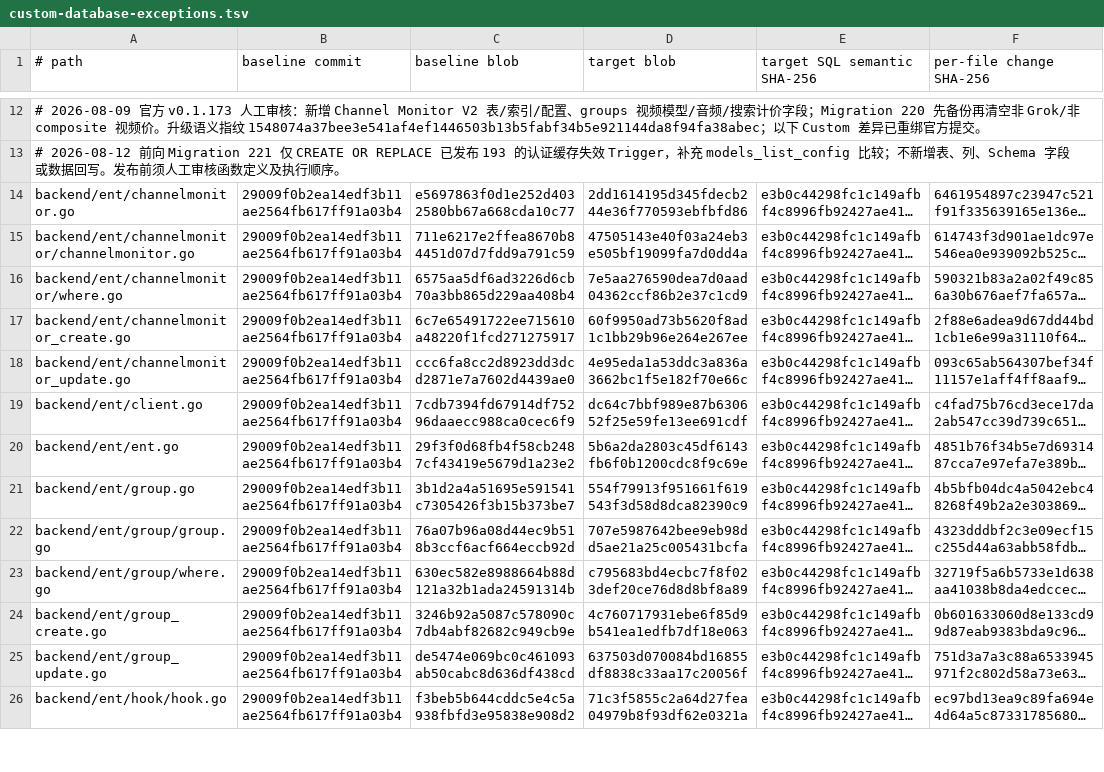
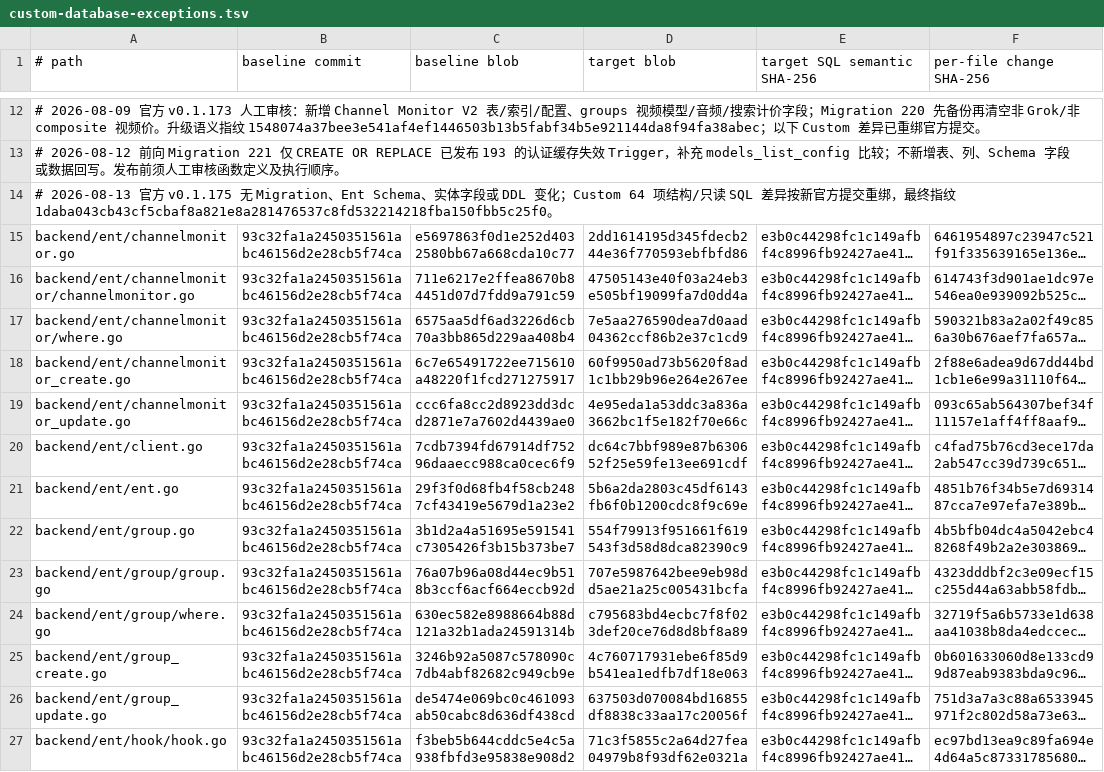
Before and after one commit to o87110/sub2api-custom-public, a TSV file: .github/custom-database-exceptions.tsv, drawn as a sheet; only a part is shown, gaps mark what is left out; long unchanged cells end in …; addresses are those after the commit; the diff covers the shown part only; the diff names each change by its address in the sheet, - before the commit and + after, or states it on an @@ line.

```diff
--- a/.github/custom-database-exceptions.tsv
+++ b/.github/custom-database-exceptions.tsv
+row 14: # 2026-08-13 官方 v0.1.175 无 Migration、Ent Schema、实体字段或 DDL 变化；Custom 64 项结构/只读 SQL 差异按新官方提交重绑，最终指纹 1daba043cb43cf5cbaf8a821e8a281476537c8fd532214218fba150fbb5c25f0。
-B15:B27 (baseline commit): 29009f0b2ea14edf3b11ae2564fb617ff91a03b4
+B15:B27 (baseline commit): 93c32fa1a2450351561abc46156d2e28cb5f74ca
```
Also changed, not shown: 51 edited cells elsewhere in this file, .github/custom-upstream-delta.tsv, 7 other files.
